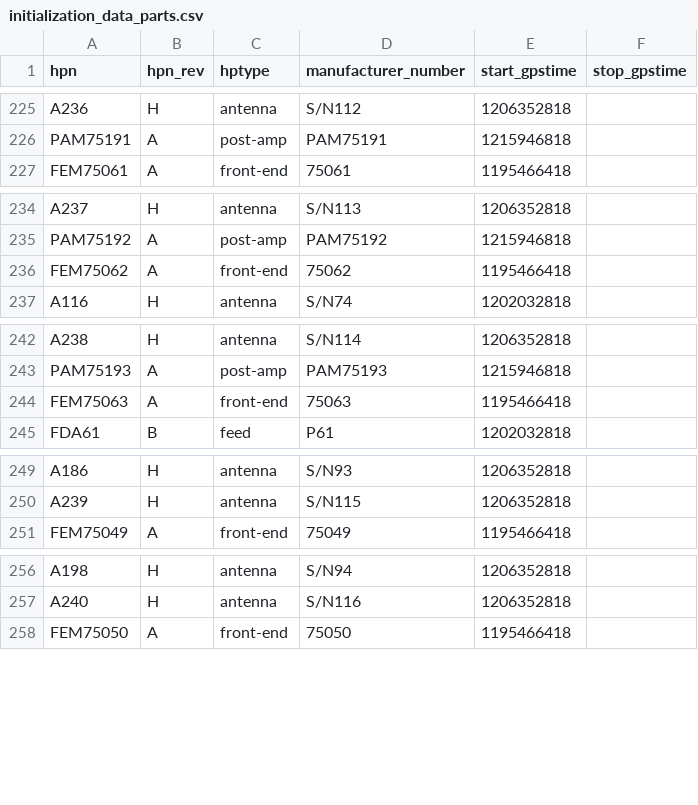
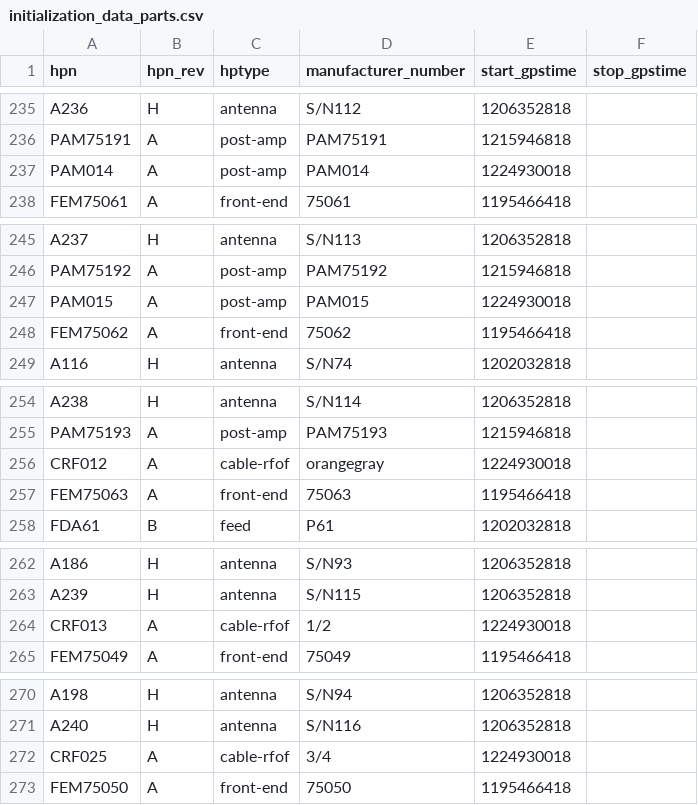
Before and after one commit to HERA-Team/hera_cm_db_updates, a CSV file: initialization_data_parts.csv, drawn as a sheet; only a part is shown, gaps mark what is left out; the diff covers the shown part only.

```diff
--- a/initialization_data_parts.csv
+++ b/initialization_data_parts.csv
@@ -226,2 +236,3 @@ A236,H,antenna,S/N112,1206352818,
 PAM75191,A,post-amp,PAM75191,1215946818,
+PAM014,A,post-amp,PAM014,1224930018,
 FEM75061,A,front-end,75061,1195466418,
@@ -235,2 +246,3 @@ A237,H,antenna,S/N113,1206352818,
 PAM75192,A,post-amp,PAM75192,1215946818,
+PAM015,A,post-amp,PAM015,1224930018,
 FEM75062,A,front-end,75062,1195466418,
@@ -243,2 +255,3 @@ A238,H,antenna,S/N114,1206352818,
 PAM75193,A,post-amp,PAM75193,1215946818,
+CRF012,A,cable-rfof,orangegray,1224930018,
 FEM75063,A,front-end,75063,1195466418,
@@ -250,2 +263,3 @@ A186,H,antenna,S/N93,1206352818,
 A239,H,antenna,S/N115,1206352818,
+CRF013,A,cable-rfof,1/2,1224930018,
 FEM75049,A,front-end,75049,1195466418,
@@ -257,2 +271,3 @@ A198,H,antenna,S/N94,1206352818,
 A240,H,antenna,S/N116,1206352818,
+CRF025,A,cable-rfof,3/4,1224930018,
 FEM75050,A,front-end,75050,1195466418,
```
Also changed, not shown: 11 added rows and 2 edited cells elsewhere in this file, initialization_data_connections.csv.
